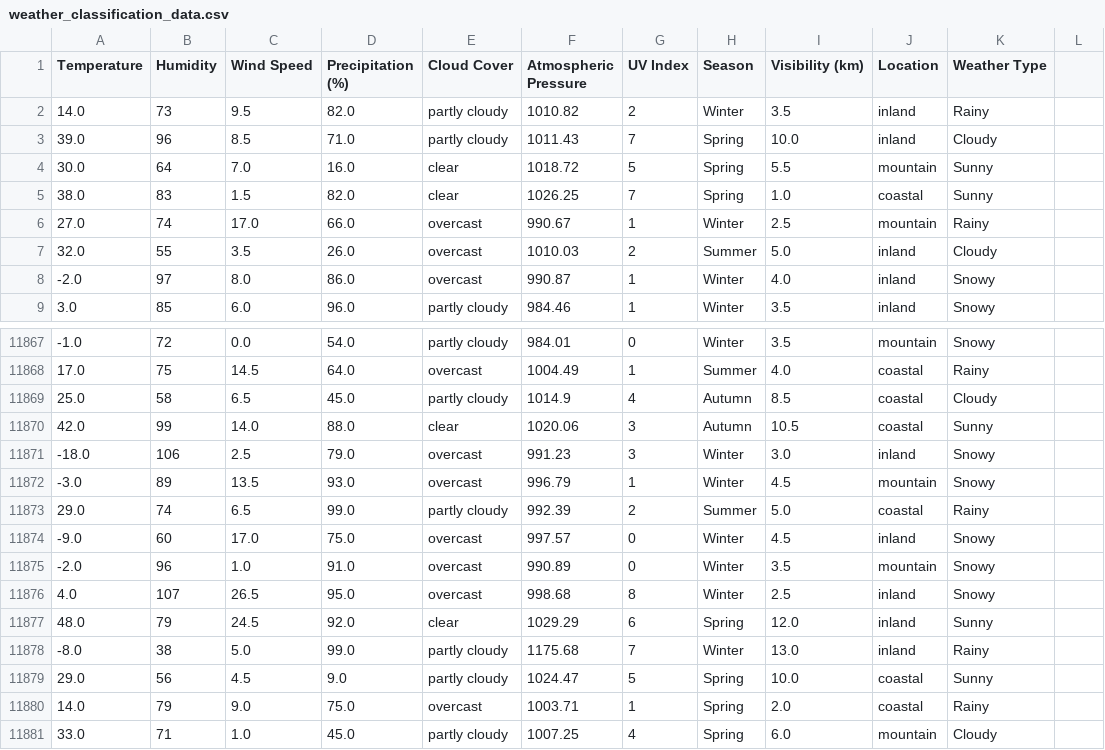
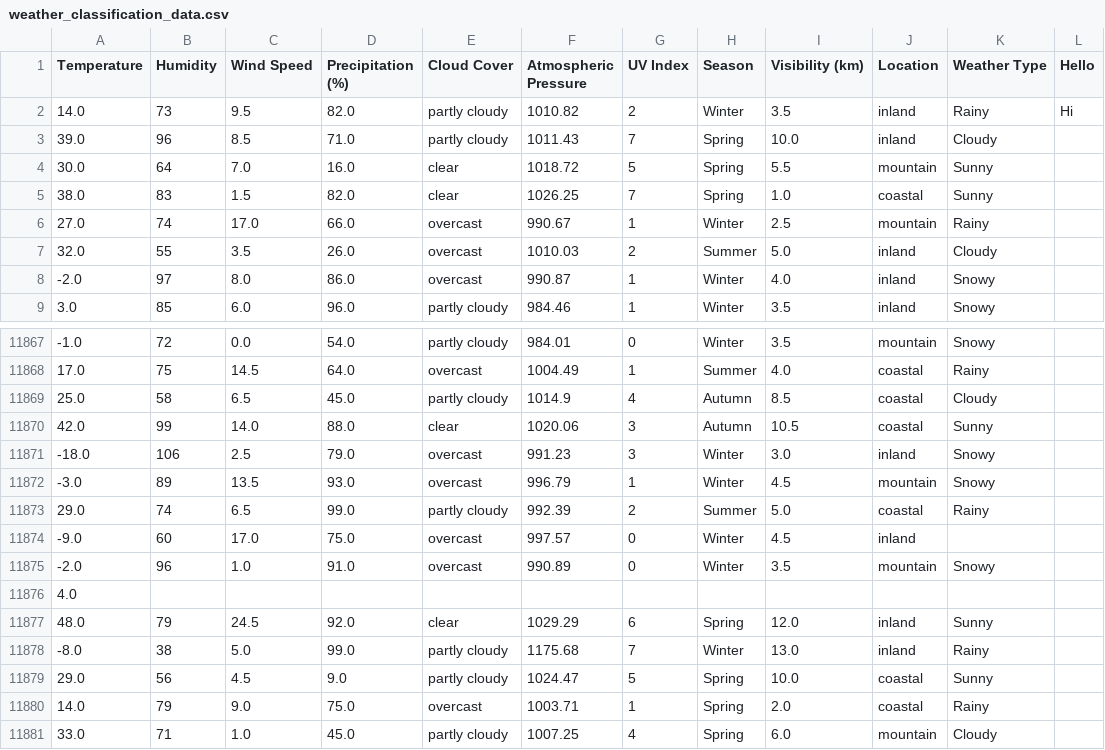
Before and after one commit to 19Naveen/data_preprocessor, a CSV file: Data/weather_classification_data.csv, drawn as a sheet; only a part is shown, gaps mark what is left out.

```diff
--- a/Data/weather_classification_data.csv
+++ b/Data/weather_classification_data.csv
@@ -1,3 +1,3 @@
-Temperature,Humidity,Wind Speed,Precipitation (%),Cloud Cover,Atmospheric Pressure,UV Index,Season,Visibility (km),Location,Weather Type
-14.0,73,9.5,82.0,partly cloudy,1010.82,2,Winter,3.5,inland,Rainy
+Temperature,Humidity,Wind Speed,Precipitation (%),Cloud Cover,Atmospheric Pressure,UV Index,Season,Visibility (km),Location,Weather Type, Hello
+14.0,73,9.5,82.0,partly cloudy,1010.82,2,Winter,3.5,inland,Rainy, Hi
 39.0,96,8.5,71.0,partly cloudy,1011.43,7,Spring,10.0,inland,Cloudy
@@ -11873,5 +11873,5 @@ Temperature,Humidity,Wind Speed,Precipitation (%),Cloud Cover,Atmospheric Pressu
 29.0,74,6.5,99.0,partly cloudy,992.39,2,Summer,5.0,coastal,Rainy
--9.0,60,17.0,75.0,overcast,997.57,0,Winter,4.5,inland,Snowy
+-9.0,60,17.0,75.0,overcast,997.57,0,Winter,4.5,inland
 -2.0,96,1.0,91.0,overcast,990.89,0,Winter,3.5,mountain,Snowy
-4.0,107,26.5,95.0,overcast,998.68,8,Winter,2.5,inland,Snowy
+4.0
 48.0,79,24.5,92.0,clear,1029.29,6,Spring,12.0,inland,Sunny
```
Also changed, not shown: 2 other files.
